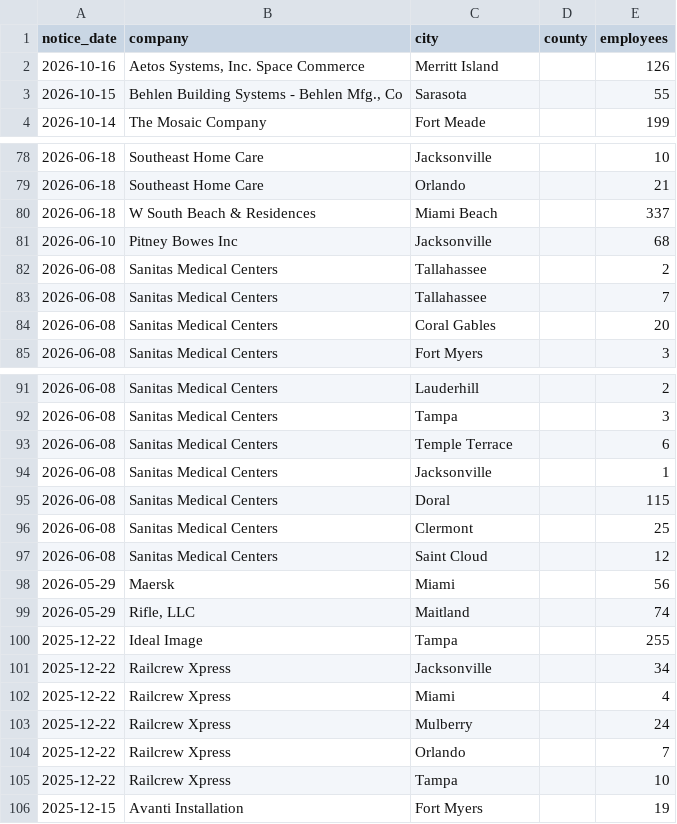
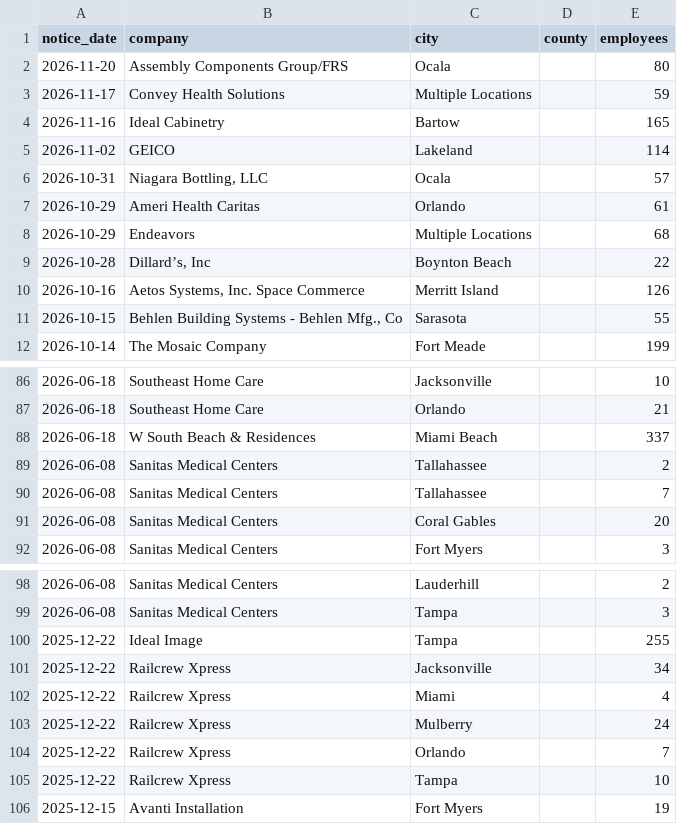
Before and after one commit to richofffaith/macropulse, a CSV file: data/fl_warn_react.csv, drawn as a sheet; only a part is shown, gaps mark what is left out.

```diff
--- a/data/fl_warn_react.csv
+++ b/data/fl_warn_react.csv
@@ -1,2 +1,10 @@
 notice_date,company,city,county,employees
+2026-11-20,Assembly Components Group/FRS,Ocala,,80
+2026-11-17,Convey Health Solutions,Multiple Locations,,59
+2026-11-16,Ideal Cabinetry,Bartow,,165
+2026-11-02,GEICO,Lakeland,,114
+2026-10-31,"Niagara Bottling, LLC",Ocala,,57
+2026-10-29,Ameri Health Caritas,Orlando,,61
+2026-10-29,Endeavors,Multiple Locations,,68
+2026-10-28,"Dillard’s, Inc",Boynton Beach,,22
 2026-10-16,"Aetos Systems, Inc. Space Commerce",Merritt Island,,126
@@ -80,3 +88,2 @@ notice_date,company,city,county,employees
 2026-06-18,W South Beach & Residences,Miami Beach,,337
-2026-06-10,Pitney Bowes Inc,Jacksonville,,68
 2026-06-08,Sanitas Medical Centers,Tallahassee,,2
@@ -92,9 +99,2 @@ notice_date,company,city,county,employees
 2026-06-08,Sanitas Medical Centers,Tampa,,3
-2026-06-08,Sanitas Medical Centers,Temple Terrace,,6
-2026-06-08,Sanitas Medical Centers,Jacksonville,,1
-2026-06-08,Sanitas Medical Centers,Doral,,115
-2026-06-08,Sanitas Medical Centers,Clermont,,25
-2026-06-08,Sanitas Medical Centers,Saint Cloud,,12
-2026-05-29,Maersk,Miami,,56
-2026-05-29,"Rifle, LLC",Maitland,,74
 2025-12-22,Ideal Image,Tampa,,255
```
Also changed, not shown: data/ny_warn_tableau.csv, fl_warn_data.csv, 34 other files.
